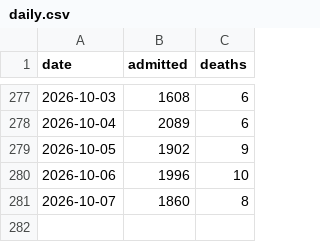
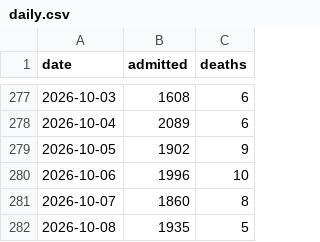
Before and after one commit to druzzal/dengue-bd-dashboard, a CSV file: docs/data/daily.csv, drawn as a sheet; only a part is shown, gaps mark what is left out; the diff names each change by its address in the sheet, - before the commit and + after, or states it on an @@ line.

```diff
--- a/docs/data/daily.csv
+++ b/docs/data/daily.csv
+row 282: 2026-10-08 | 1935 | 5
```
Also changed, not shown: docs/data/timeseries.csv, 4 other files.
